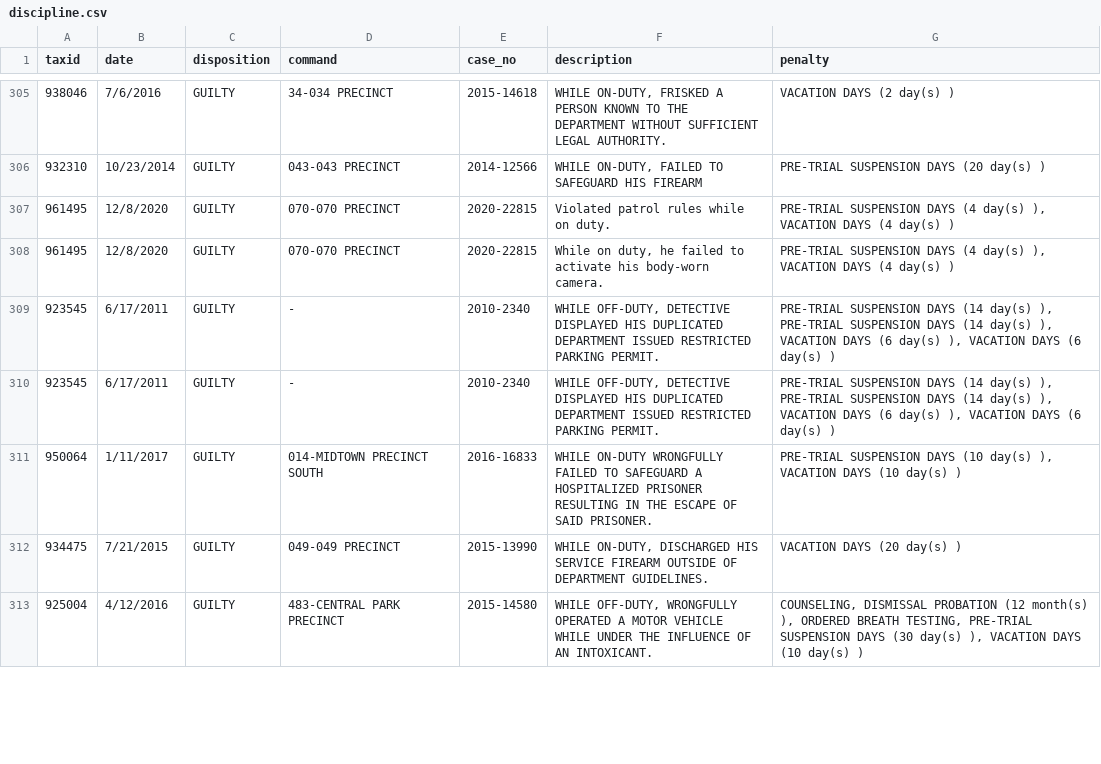
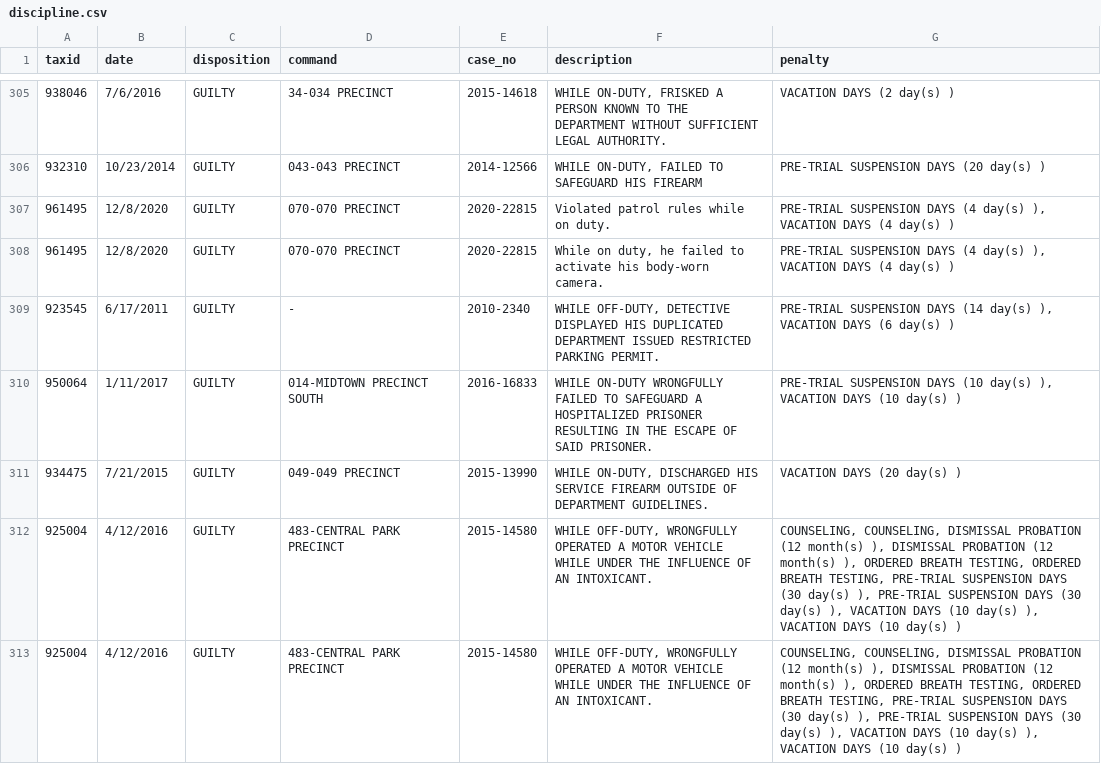
Before and after one commit to ryanwatkins/nypd-officer-profiles, a CSV file: discipline.csv, drawn as a sheet; only a part is shown, gaps mark what is left out; removed rows and columns are numbered as before the commit, all else as after; the diff covers the shown part only; the diff names each change by its address in the sheet, - before the commit and + after, or states it on an @@ line.

```diff
--- a/discipline.csv
+++ b/discipline.csv
-G309 (penalty): …day(s) ), PRE-TRIAL SUSPENSION DAYS (14 day(s) ), VACATION DAYS (6 day(s) ), VACATION DAYS…
+G309 (penalty): …day(s) ), VACATION DAYS…
-row 310: 923545 | 6/17/2011 | GUILTY | - | 2010-2340 | WHILE OFF-DUTY, DETECTIVE DISPLAYED HIS DUPLICATED DEPARTMENT ISSUED RESTRICTED PARKING PERMIT. | PRE-TRIAL SUSPENSION DAYS (14 day(s) ), PRE-TRIAL SUSPENSION DAYS (14 day(s) ), VACATION DAYS (6 day(s) ), VACATION DAYS (6 day(s) )
-G312 (penalty): COUNSELING, DISMISSAL PROBATION (12 month(s) ), ORDERED BREATH TESTING, PRE-TRIAL SUSPENSION DAYS (30 day(s) ),…
+G312 (penalty): COUNSELING, COUNSELING, DISMISSAL PROBATION (12 month(s) ), DISMISSAL PROBATION (12 month(s) ), ORDERED BREATH TESTING, ORDERED BREATH TESTING, PRE-TRIAL SUSPENSION DAYS (30 day(s) ), PRE-TRIAL SUSPENSION DAYS (30 day(s) ), VACATION DAYS (10 day(s) ),…
+row 313: 925004 | 4/12/2016 | GUILTY | 483-CENTRAL PARK PRECINCT | 2015-14580 | WHILE OFF-DUTY, WRONGFULLY OPERATED A MOTOR VEHICLE WHILE UNDER THE INFLUENCE OF AN INTOXICANT. | COUNSELING, COUNSELING, DISMISSAL PROBATION (12 month(s) ), DISMISSAL PROBATION (12 month(s) ), ORDERED BREATH TESTING, ORDERED BREATH TESTING, PRE-TRIAL SUSPENSION DAYS (30 day(s) ), PRE-TRIAL SUSPENSION DAYS (30 day(s) ), VACATION DAYS (10 day(s) ), VACATION DAYS (10 day(s) )
```
Also changed, not shown: 12 added rows, 6 removed rows and 18 edited cells elsewhere in this file, 27 other files.
